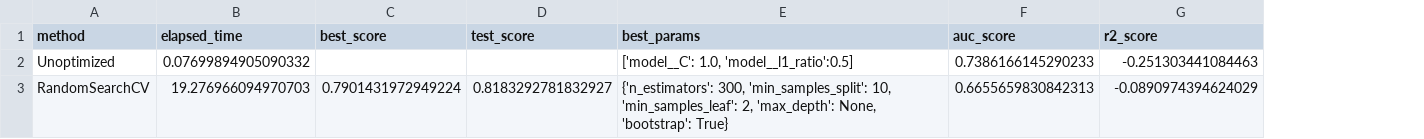
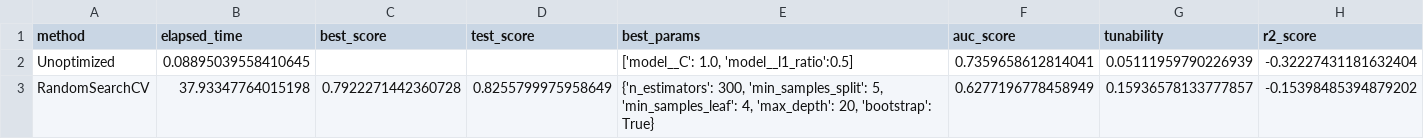
Before and after one commit to JakKepka/AutoML, a CSV file: AutoTuning/output/creditg_random_search_main_res.csv, drawn as a sheet; addresses are those after the commit; the diff names each change by its address in the sheet, - before the commit and + after, or states it on an @@ line.

```diff
--- a/AutoTuning/output/creditg_random_search_main_res.csv
+++ b/AutoTuning/output/creditg_random_search_main_res.csv
+column G (tunability), rows 2-3: 0.05111959790226939 | 0.15936578133777857
-B2 (elapsed_time): 0.07699894905090332
+B2 (elapsed_time): 0.08895039558410645
-F2 (auc_score): 0.7386166145290233
+F2 (auc_score): 0.7359658612814041
-H2 (r2_score): -0.251303441084463
+H2 (r2_score): -0.32227431181632404
-B3 (elapsed_time): 19.276966094970703
+B3 (elapsed_time): 37.93347764015198
-C3 (best_score): 0.7901431972949224
+C3 (best_score): 0.7922271442360728
-D3 (test_score): 0.8183292781832927
+D3 (test_score): 0.8255799975958649
-E3 (best_params): …300, 'min_samples_split': 10, 'min_samples_leaf': 2, 'max_depth': None, 'bootstrap': True}
+E3 (best_params): …300, 'min_samples_split': 5, 'min_samples_leaf': 4, 'max_depth': 20, 'bootstrap': True}
-F3 (auc_score): 0.6655659830842313
+F3 (auc_score): 0.6277196778458949
-H3 (r2_score): -0.0890974394624029
+H3 (r2_score): -0.15398485394879202
```
Also changed, not shown: AutoTuning/output/diabetes_random_search_main_res.csv, AutoTuning/output/spambase_random_search_main_res.csv, 25 other files.
